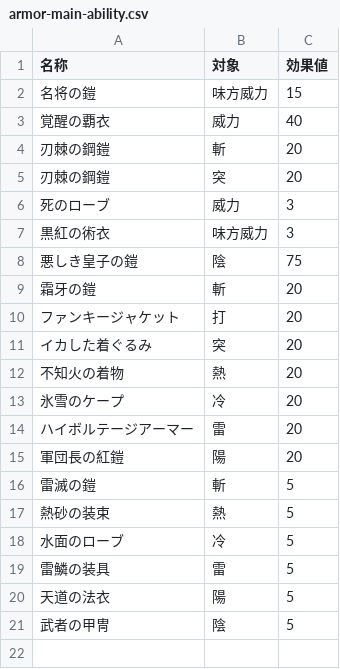
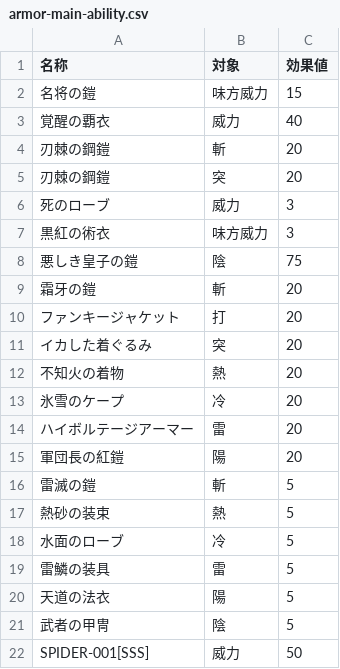
Before and after one commit to JESSY-RS/web-rs-tools, a CSV file: data/armor-main-ability.csv, drawn as a sheet.

```diff
--- a/data/armor-main-ability.csv
+++ b/data/armor-main-ability.csv
@@ -21 +21,2 @@
 武者の甲冑,陰,5
+SPIDER-001[SSS],威力,50
```
Also changed, not shown: 1 other file.
